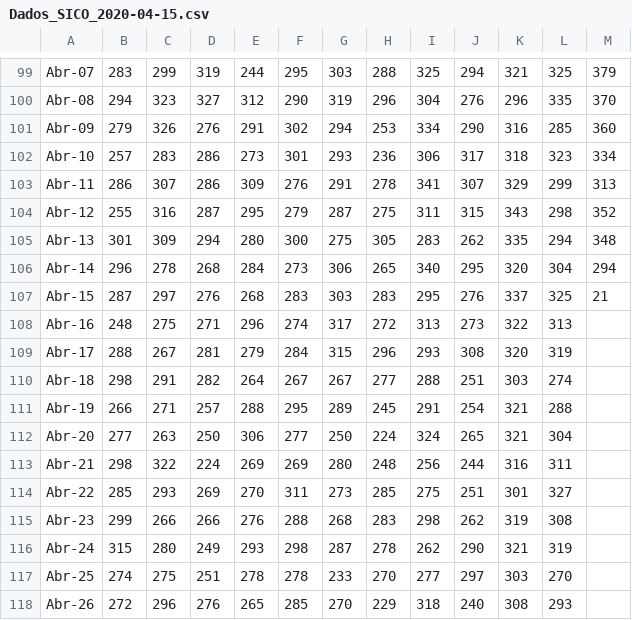
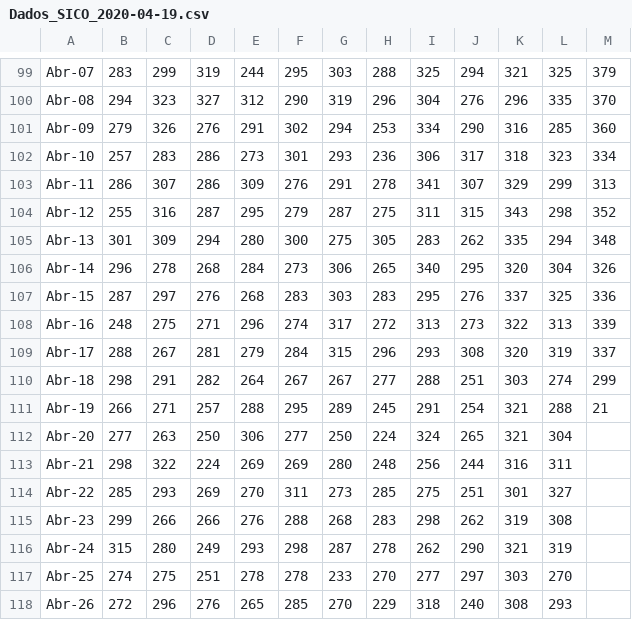
Before and after one commit to sebastianhohmann/covid19_total_death, a CSV file: portugal/mortality_data/Dados_SICO_2020-04-19.csv (was portugal/mortality_data/Dados_SICO_2020-04-15.csv), drawn as a sheet; only a part is shown, gaps mark what is left out.

Commit message:
updated Portugal

```diff
--- a/portugal/mortality_data/Dados_SICO_2020-04-15.csv
+++ b/portugal/mortality_data/Dados_SICO_2020-04-19.csv
@@ -105,8 +105,8 @@
 "Abr-13","301","309","294","280","300","275","305","283","262","335","294","348"
-"Abr-14","296","278","268","284","273","306","265","340","295","320","304","294"
-"Abr-15","287","297","276","268","283","303","283","295","276","337","325","21"
-"Abr-16","248","275","271","296","274","317","272","313","273","322","313",""
-"Abr-17","288","267","281","279","284","315","296","293","308","320","319",""
-"Abr-18","298","291","282","264","267","267","277","288","251","303","274",""
-"Abr-19","266","271","257","288","295","289","245","291","254","321","288",""
+"Abr-14","296","278","268","284","273","306","265","340","295","320","304","326"
+"Abr-15","287","297","276","268","283","303","283","295","276","337","325","336"
+"Abr-16","248","275","271","296","274","317","272","313","273","322","313","339"
+"Abr-17","288","267","281","279","284","315","296","293","308","320","319","337"
+"Abr-18","298","291","282","264","267","267","277","288","251","303","274","299"
+"Abr-19","266","271","257","288","295","289","245","291","254","321","288","21"
 "Abr-20","277","263","250","306","277","250","224","324","265","321","304",""
```
Also changed, not shown: 3 other files.
